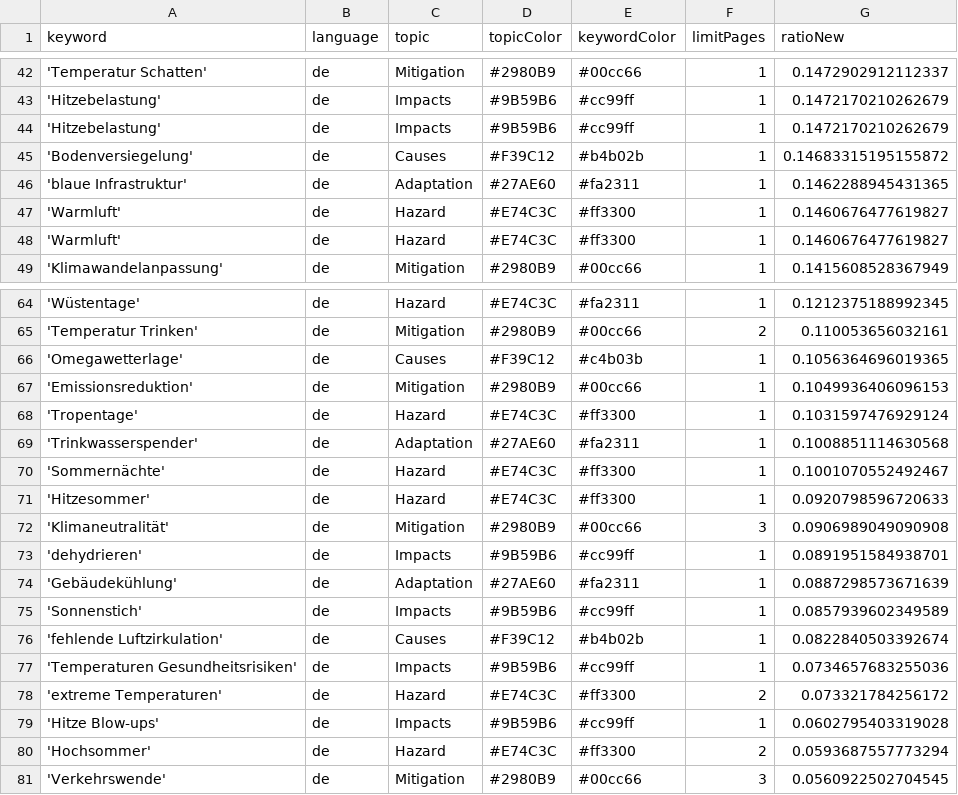
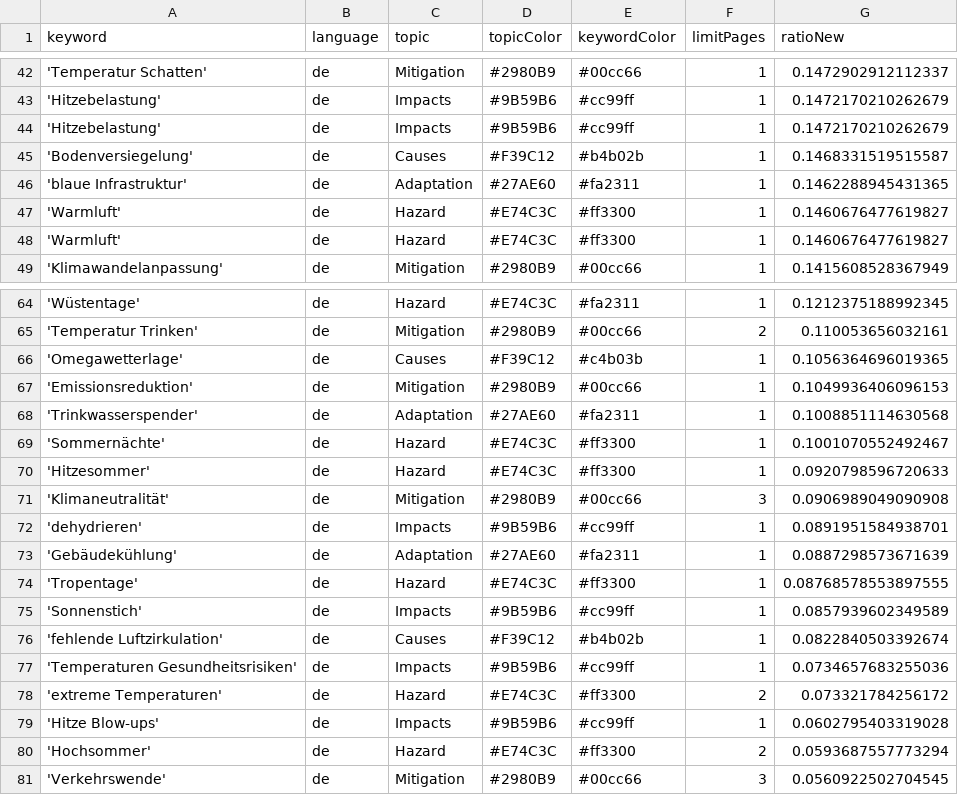
Before and after one commit to hannak555-news/heatIsComing, a CSV file: keywords.csv, drawn as a sheet; only a part is shown, gaps mark what is left out.

Commit message:
Commit from GitHub Actions (harvest:0.0)

```diff
--- a/keywords.csv
+++ b/keywords.csv
@@ -44,3 +44,3 @@ keyword,language,topic,topicColor,keywordColor,limitPages,ratioNew
 'Hitzebelastung',de,Impacts,#9B59B6,#cc99ff,1,0.1472170210262679
-'Bodenversiegelung',de,Causes,#F39C12,#b4b02b,1,0.14683315195155872
+'Bodenversiegelung',de,Causes,#F39C12,#b4b02b,1,0.1468331519515587
 'blaue Infrastruktur',de,Adaptation,#27AE60,#fa2311,1,0.1462288945431365
@@ -67,3 +67,2 @@ keyword,language,topic,topicColor,keywordColor,limitPages,ratioNew
 'Emissionsreduktion',de,Mitigation,#2980B9,#00cc66,1,0.1049936406096153
-'Tropentage',de,Hazard,#E74C3C,#ff3300,1,0.1031597476929124
 'Trinkwasserspender',de,Adaptation,#27AE60,#fa2311,1,0.1008851114630568
@@ -74,2 +73,3 @@ keyword,language,topic,topicColor,keywordColor,limitPages,ratioNew
 'Gebäudekühlung',de,Adaptation,#27AE60,#fa2311,1,0.0887298573671639
+'Tropentage',de,Hazard,#E74C3C,#ff3300,1,0.08768578553897555
 'Sonnenstich',de,Impacts,#9B59B6,#cc99ff,1,0.0857939602349589
```
